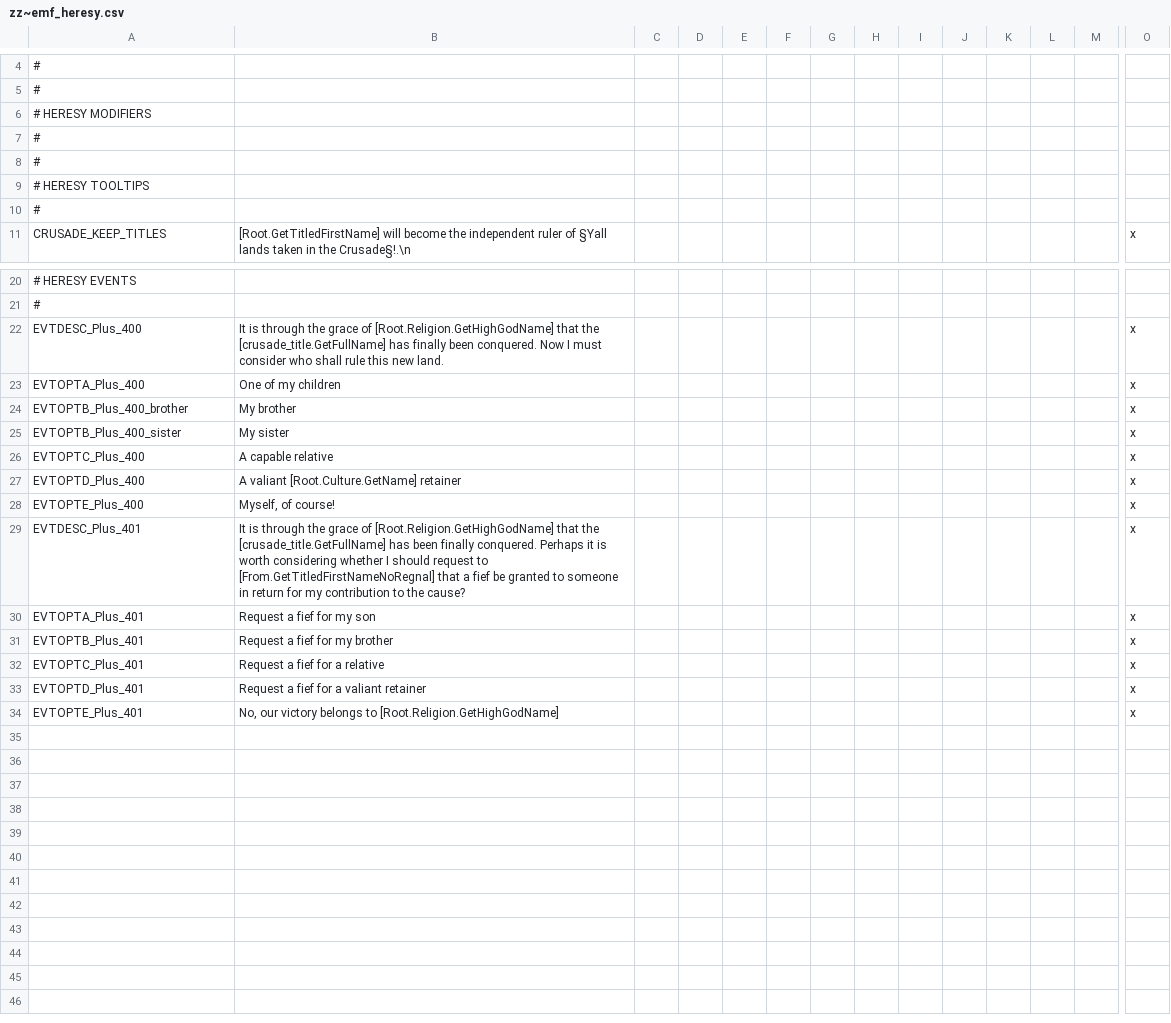
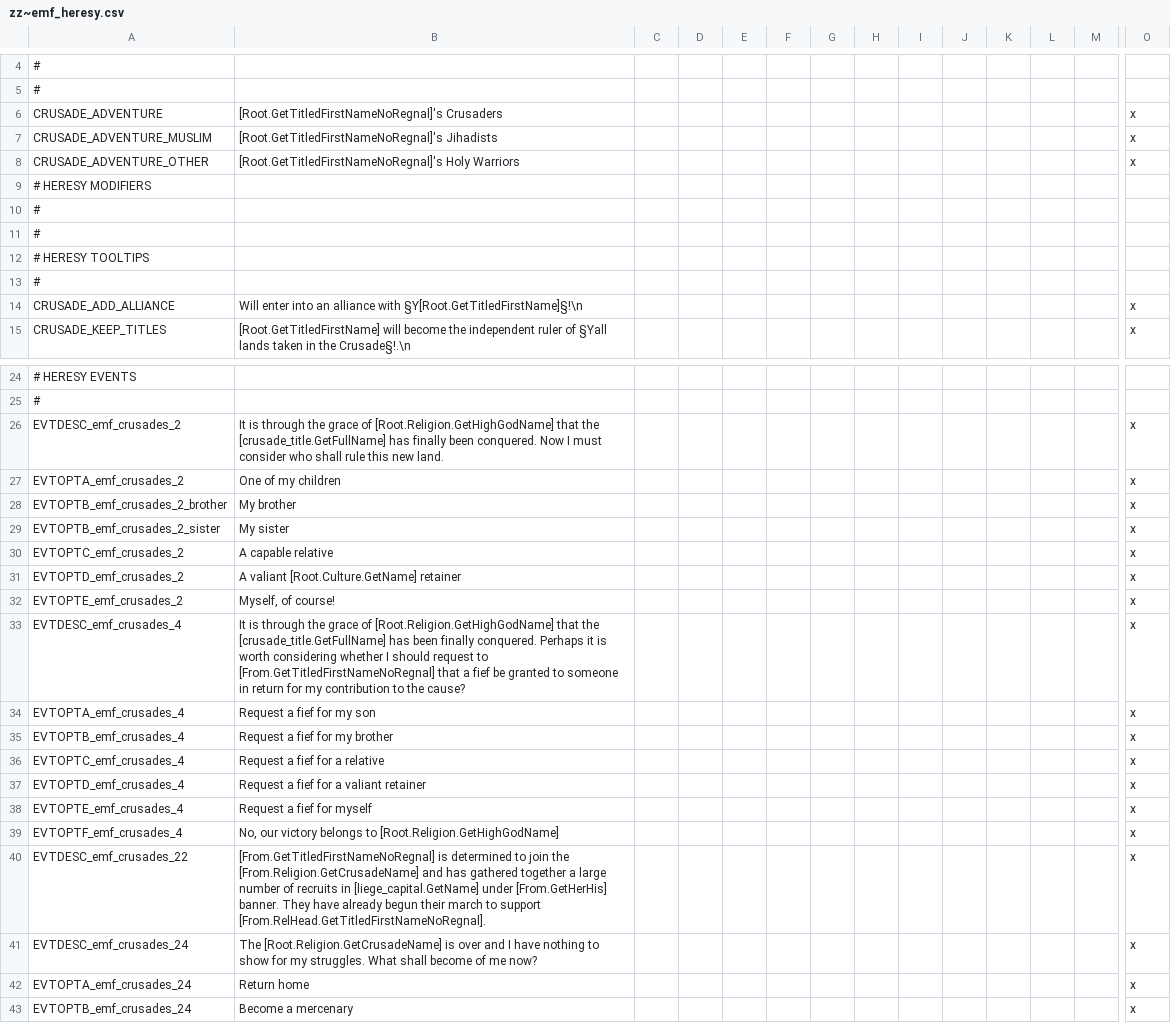
Before and after one commit to EMFTeam/EMF, a CSV file: EMF/localisation/zz~emf_heresy.csv, drawn as a sheet; only a part is shown, gaps mark what is left out; addresses are those after the commit; rows hold the shown columns only; the diff names each change by its address in the sheet, - before the commit and + after, or states it on an @@ line.

Commit message:
added crusade adventurers

```diff
--- a/EMF/localisation/zz~emf_heresy.csv
+++ b/EMF/localisation/zz~emf_heresy.csv
+row 6: CRUSADE_ADVENTURE | [Root.GetTitledFirstNameNoRegnal]'s Crusaders |  |  |  |  |  |  |  |  |  |  |  | x
+row 7: CRUSADE_ADVENTURE_MUSLIM | [Root.GetTitledFirstNameNoRegnal]'s Jihadists |  |  |  |  |  |  |  |  |  |  |  | x
+row 8: CRUSADE_ADVENTURE_OTHER | [Root.GetTitledFirstNameNoRegnal]'s Holy Warriors |  |  |  |  |  |  |  |  |  |  |  | x
+row 14: CRUSADE_ADD_ALLIANCE | Will enter into an alliance with §Y[Root.GetTitledFirstName]§!\n |  |  |  |  |  |  |  |  |  |  |  | x
-A26: EVTDESC_Plus_400
+A26: EVTDESC_emf_crusades_2
-A27: EVTOPTA_Plus_400
+A27: EVTOPTA_emf_crusades_2
-A28: EVTOPTB_Plus_400_brother
+A28: EVTOPTB_emf_crusades_2_brother
-A29: EVTOPTB_Plus_400_sister
+A29: EVTOPTB_emf_crusades_2_sister
-A30: EVTOPTC_Plus_400
+A30: EVTOPTC_emf_crusades_2
-A31: EVTOPTD_Plus_400
+A31: EVTOPTD_emf_crusades_2
-A32: EVTOPTE_Plus_400
+A32: EVTOPTE_emf_crusades_2
-A33: EVTDESC_Plus_401
+A33: EVTDESC_emf_crusades_4
-A34: EVTOPTA_Plus_401
+A34: EVTOPTA_emf_crusades_4
-A35: EVTOPTB_Plus_401
+A35: EVTOPTB_emf_crusades_4
-A36: EVTOPTC_Plus_401
+A36: EVTOPTC_emf_crusades_4
-A37: EVTOPTD_Plus_401
+A37: EVTOPTD_emf_crusades_4
+row 38: EVTOPTE_emf_crusades_4 | Request a fief for myself |  |  |  |  |  |  |  |  |  |  |  | x
-A39: EVTOPTE_Plus_401
+A39: EVTOPTF_emf_crusades_4
+row 40: EVTDESC_emf_crusades_22 | [From.GetTitledFirstNameNoRegnal] is determined to join the [From.Religion.GetCrusadeName] and has gathered together a large number of recruits in [liege_capital.GetName] under [From.GetHerHis] banner. They have already begun their march to support [From.RelHead.GetTitledFirstNameNoRegnal]. |  |  |  |  |  |  |  |  |  |  |  | x
+row 41: EVTDESC_emf_crusades_24 | The [Root.Religion.GetCrusadeName] is over and I have nothing to show for my struggles. What shall become of me now? |  |  |  |  |  |  |  |  |  |  |  | x
+row 42: EVTOPTA_emf_crusades_24 | Return home |  |  |  |  |  |  |  |  |  |  |  | x
+row 43: EVTOPTB_emf_crusades_24 | Become a mercenary |  |  |  |  |  |  |  |  |  |  |  | x
```
Also changed, not shown: 5 other files.
